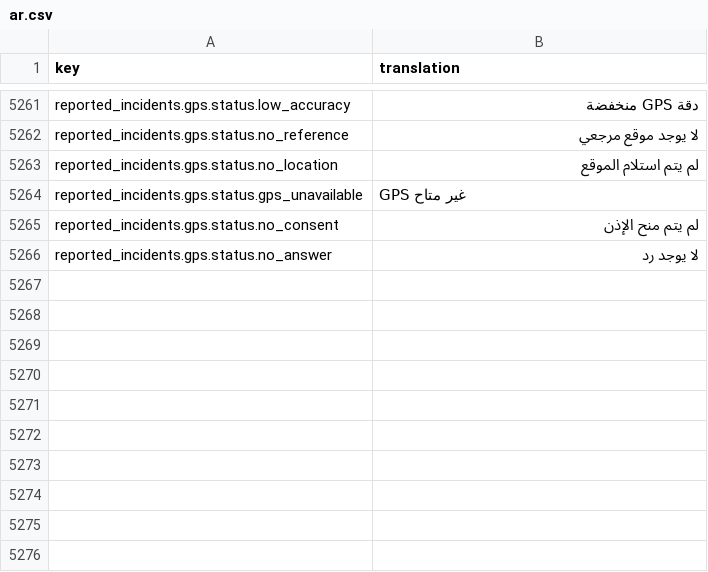
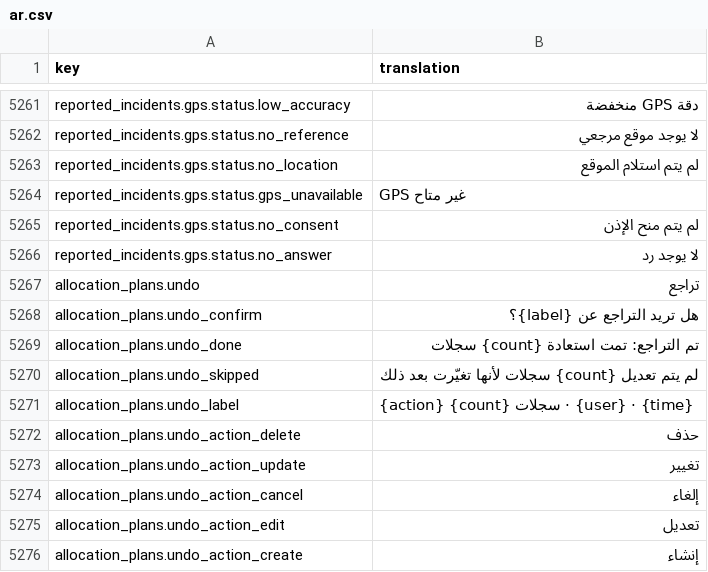
Before and after one commit to IgnacioFernandezSoriano/ONEMS, a CSV file: public/locales/ar.csv, drawn as a sheet; only a part is shown, gaps mark what is left out; the diff names each change by its address in the sheet, - before the commit and + after, or states it on an @@ line.

```diff
--- a/public/locales/ar.csv
+++ b/public/locales/ar.csv
+row 5267: allocation_plans.undo | تراجع
+row 5268: allocation_plans.undo_confirm | هل تريد التراجع عن {label}؟
+row 5269: allocation_plans.undo_done | تم التراجع: تمت استعادة {count} سجلات
+row 5270: allocation_plans.undo_skipped | لم يتم تعديل {count} سجلات لأنها تغيّرت بعد ذلك
+row 5271: allocation_plans.undo_label | {action} {count} سجلات · {user} · {time}
+row 5272: allocation_plans.undo_action_delete | حذف
+row 5273: allocation_plans.undo_action_update | تغيير
+row 5274: allocation_plans.undo_action_cancel | إلغاء
+row 5275: allocation_plans.undo_action_edit | تعديل
+row 5276: allocation_plans.undo_action_create | إنشاء
```
Also changed, not shown: public/locales/en.csv, public/locales/es.csv, 6 other files.
